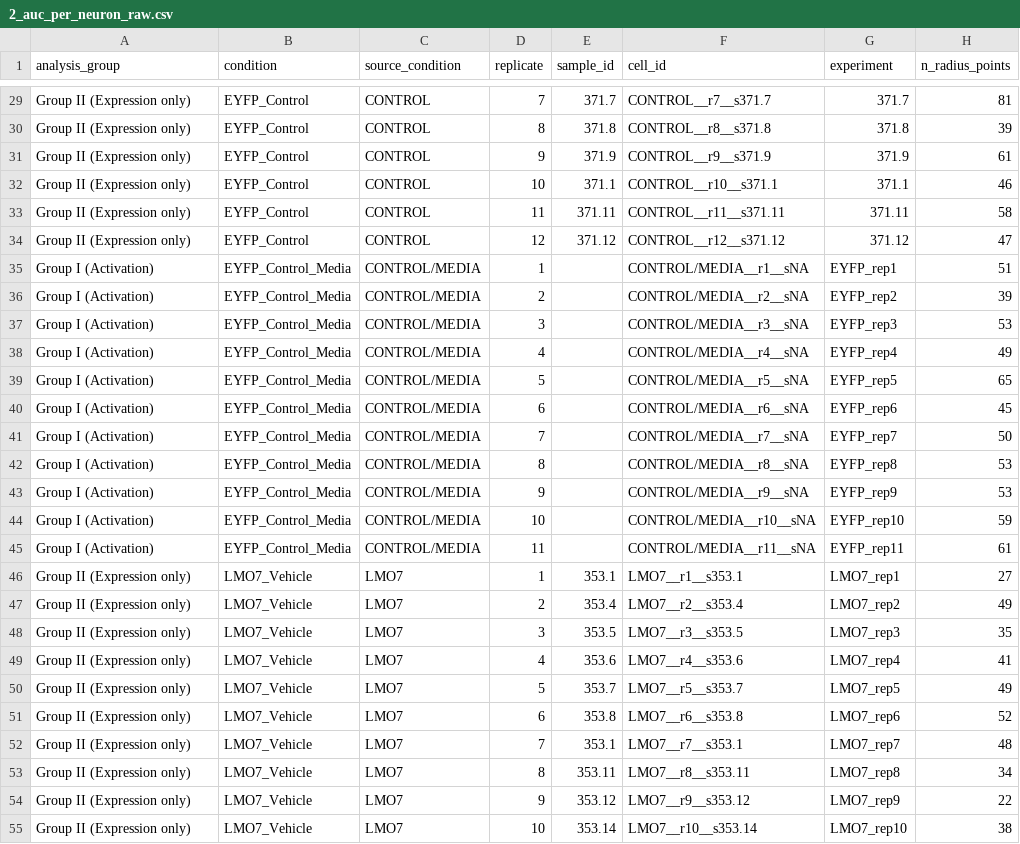
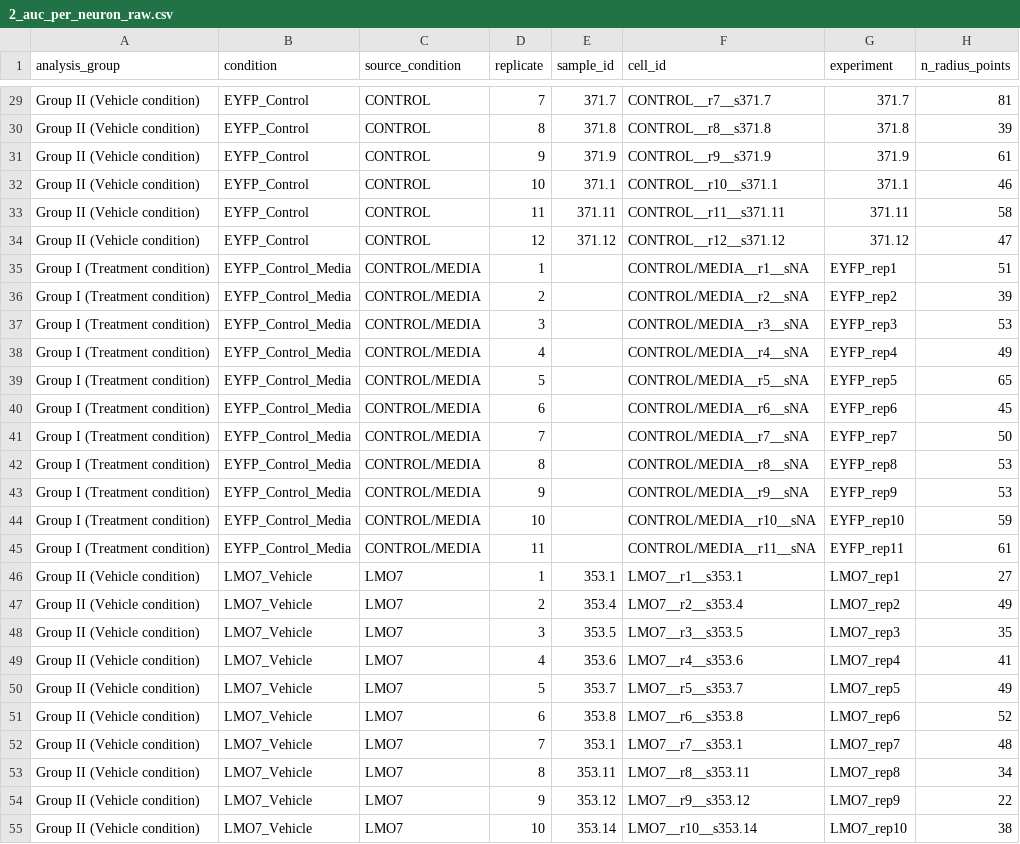
Before and after one commit to ecresp1el/chemogenetic_study_paper, a CSV file: output/stats/fast_fix/2_auc_per_neuron_raw.csv, drawn as a sheet; only a part is shown, gaps mark what is left out; the diff covers the shown part only; the diff names each change by its address in the sheet, - before the commit and + after, or states it on an @@ line.

Commit message:
Add script to plot treatment vs vehicle data in a 1x4 panel format
- Introduced `plot_treatment_vs_vehicle_1x4.py` for visualizing treatment and vehicle mean intersections with SEM.
- Integrated argument parsing for input/output file paths and DPI settings.
- Utilized `ShollDataProcessor` for data processing and summarization.
- Implemented error bars and customized markers for different treatment groups.
- Generated a legend and formatted the output figure for clarity.

```diff
--- a/output/stats/fast_fix/2_auc_per_neuron_raw.csv
+++ b/output/stats/fast_fix/2_auc_per_neuron_raw.csv
-A29:A34 (analysis_group): Group II (Expression only)
+A29:A34 (analysis_group): Group II (Vehicle condition)
-A35:A45 (analysis_group): Group I (Activation)
+A35:A45 (analysis_group): Group I (Treatment condition)
-A46:A55 (analysis_group): Group II (Expression only)
+A46:A55 (analysis_group): Group II (Vehicle condition)
```
Also changed, not shown: 102 edited cells elsewhere in this file, output/cell_counts_by_group_condition.csv, output/stats/fast_fix/3_auc_per_neuron_qc_pass.csv, 23 other files.
